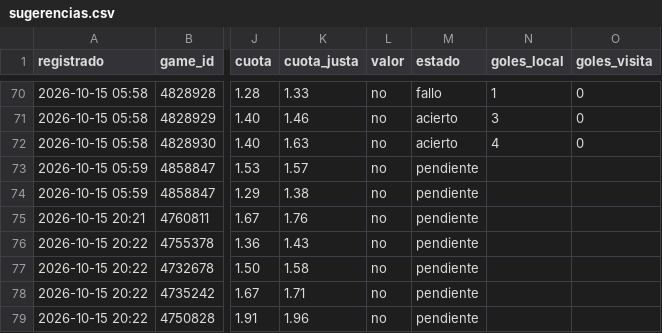
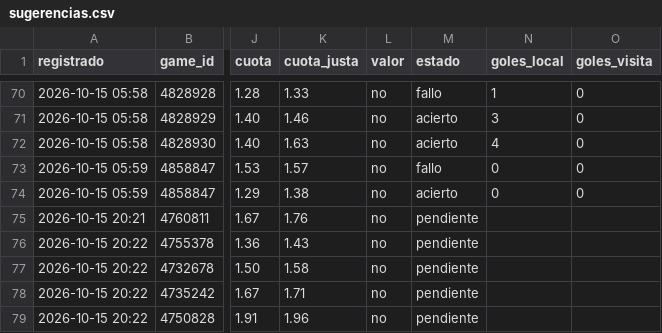
Before and after one commit to JoseVilcatoma/datazos-bot, a CSV file: data/sugerencias.csv, drawn as a sheet; only a part is shown, gaps mark what is left out; the diff names each change by its address in the sheet, - before the commit and + after, or states it on an @@ line.

Commit message:
Actualizar estado de datazos

```diff
--- a/data/sugerencias.csv
+++ b/data/sugerencias.csv
-M73 (estado): pendiente
+M73 (estado): fallo
-N73:N74 (goles_local): (empty)
+N73:N74 (goles_local): 0
-O73:O74 (goles_visita): (empty)
+O73:O74 (goles_visita): 0
-M74 (estado): pendiente
+M74 (estado): acierto
```
Also changed, not shown: 1 other file.
